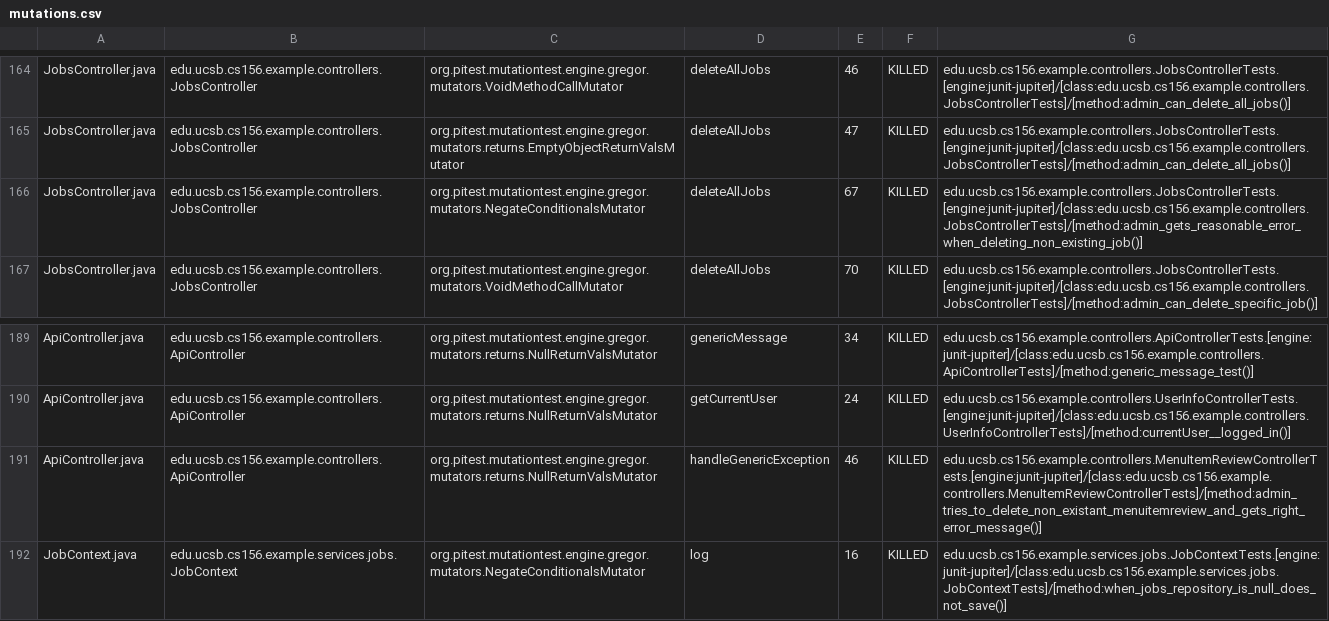
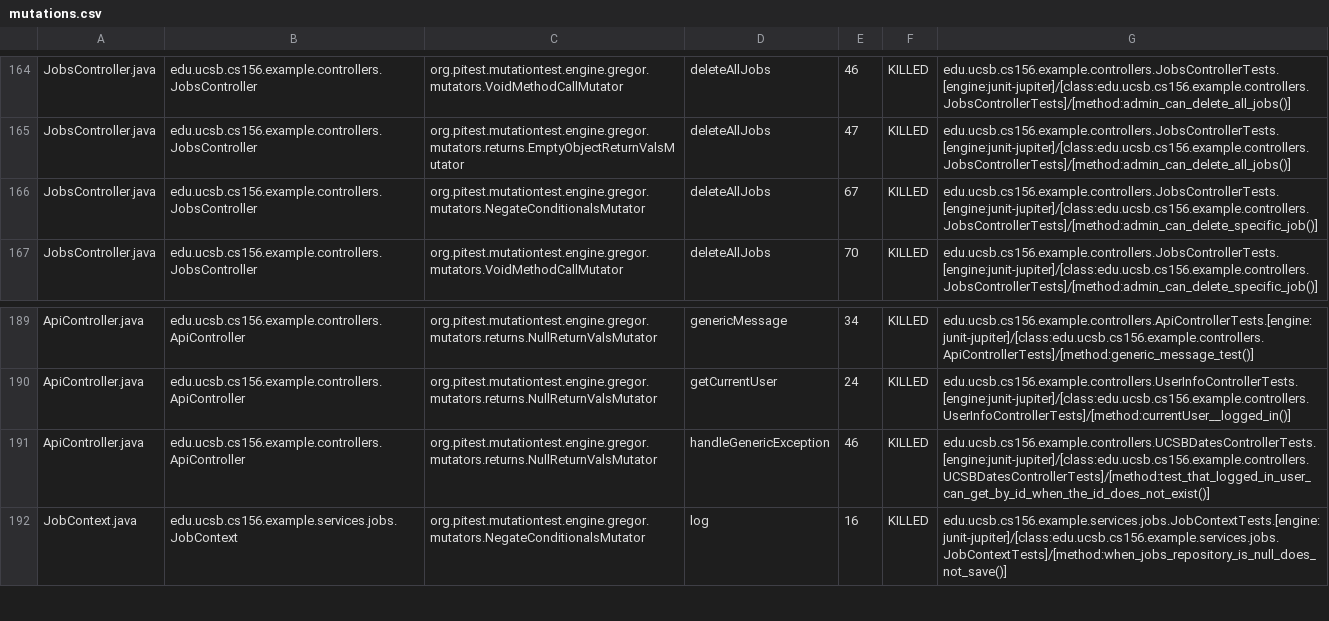
Before and after one commit to ucsb-cs156-f26/team02-f26-04, a CSV file: prs/118/pitest/mutations.csv, drawn as a sheet; only a part is shown, gaps mark what is left out.

Commit message:
Deploying to gh-pages from @ ucsb-cs156-f26/team02-f26-04@23269765863691cb39cbf28033539b7a3ae0253e 🚀

```diff
--- a/prs/118/pitest/mutations.csv
+++ b/prs/118/pitest/mutations.csv
@@ -165,3 +165,3 @@ JobsController.java,edu.ucsb.cs156.example.controllers.JobsController,org.pitest
 JobsController.java,edu.ucsb.cs156.example.controllers.JobsController,org.pitest.mutationtest.engine.gregor.mutators.returns.EmptyObjectReturnValsMutator,deleteAllJobs,47,KILLED,edu.ucsb.cs156.example.controllers.JobsControllerTests.[engine:junit-jupiter]/[class:edu.ucsb.cs156.example.controllers.JobsControllerTests]/[method:admin_can_delete_all_jobs()]
-JobsController.java,edu.ucsb.cs156.example.controllers.JobsController,org.pitest.mutationtest.engine.gregor.mutators.NegateConditionalsMutator,deleteAllJobs,67,KILLED,edu.ucsb.cs156.example.controllers.JobsControllerTests.[engine:junit-jupiter]/[class:edu.ucsb.cs156.example.controllers.JobsControllerTests]/[method:admin_gets_reasonable_error_when_deleting_non_existing_job()]
+JobsController.java,edu.ucsb.cs156.example.controllers.JobsController,org.pitest.mutationtest.engine.gregor.mutators.NegateConditionalsMutator,deleteAllJobs,67,KILLED,edu.ucsb.cs156.example.controllers.JobsControllerTests.[engine:junit-jupiter]/[class:edu.ucsb.cs156.example.controllers.JobsControllerTests]/[method:admin_can_delete_specific_job()]
 JobsController.java,edu.ucsb.cs156.example.controllers.JobsController,org.pitest.mutationtest.engine.gregor.mutators.VoidMethodCallMutator,deleteAllJobs,70,KILLED,edu.ucsb.cs156.example.controllers.JobsControllerTests.[engine:junit-jupiter]/[class:edu.ucsb.cs156.example.controllers.JobsControllerTests]/[method:admin_can_delete_specific_job()]
@@ -190,3 +190,3 @@ ApiController.java,edu.ucsb.cs156.example.controllers.ApiController,org.pitest.m
 ApiController.java,edu.ucsb.cs156.example.controllers.ApiController,org.pitest.mutationtest.engine.gregor.mutators.returns.NullReturnValsMutator,getCurrentUser,24,KILLED,edu.ucsb.cs156.example.controllers.UserInfoControllerTests.[engine:junit-jupiter]/[class:edu.ucsb.cs156.example.controllers.UserInfoControllerTests]/[method:currentUser__logged_in()]
-ApiController.java,edu.ucsb.cs156.example.controllers.ApiController,org.pitest.mutationtest.engine.gregor.mutators.returns.NullReturnValsMutator,handleGenericException,46,KILLED,edu.ucsb.cs156.example.controllers.MenuItemReviewControllerTests.[engine:junit-jupiter]/[class:edu.ucsb.cs156.example.controllers.MenuItemReviewControllerTests]/[method:admin_tries_to_delete_non_existant_menuitemreview_and_gets_right_error_message()]
+ApiController.java,edu.ucsb.cs156.example.controllers.ApiController,org.pitest.mutationtest.engine.gregor.mutators.returns.NullReturnValsMutator,handleGenericException,46,KILLED,edu.ucsb.cs156.example.controllers.UCSBDatesControllerTests.[engine:junit-jupiter]/[class:edu.ucsb.cs156.example.controllers.UCSBDatesControllerTests]/[method:test_that_logged_in_user_can_get_by_id_when_the_id_does_not_exist()]
 JobContext.java,edu.ucsb.cs156.example.services.jobs.JobContext,org.pitest.mutationtest.engine.gregor.mutators.NegateConditionalsMutator,log,16,KILLED,edu.ucsb.cs156.example.services.jobs.JobContextTests.[engine:junit-jupiter]/[class:edu.ucsb.cs156.example.services.jobs.JobContextTests]/[method:when_jobs_repository_is_null_does_not_save()]
```
Also changed, not shown: 22 other files.
